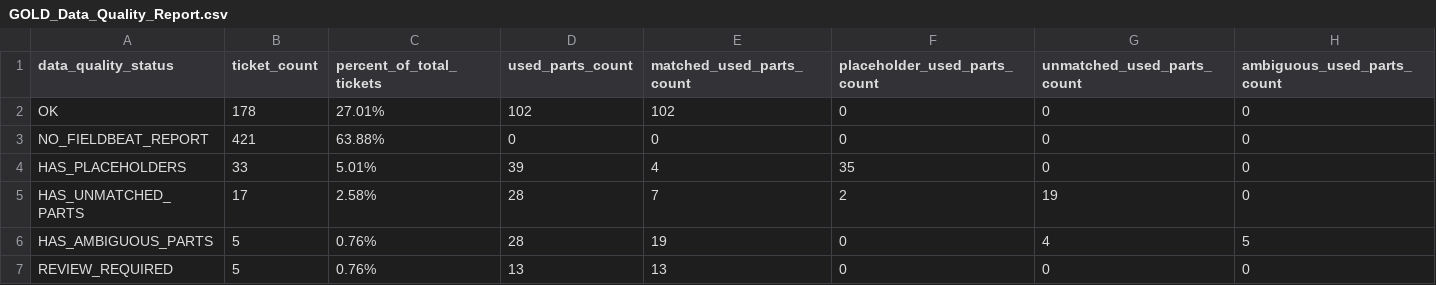
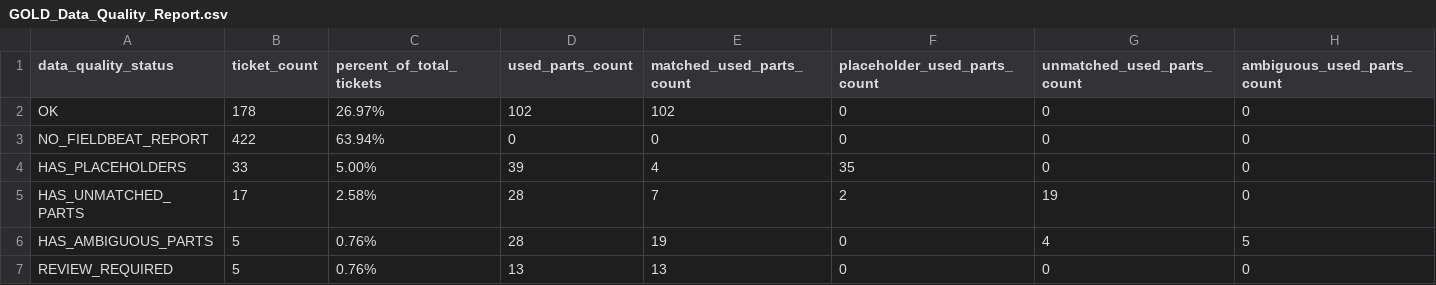
Before and after one commit to datoseyg/Nexus, a CSV file: data/gold/GOLD_Data_Quality_Report.csv, drawn as a sheet.

```diff
--- a/data/gold/GOLD_Data_Quality_Report.csv
+++ b/data/gold/GOLD_Data_Quality_Report.csv
@@ -1,5 +1,5 @@
 data_quality_status,ticket_count,percent_of_total_tickets,used_parts_count,matched_used_parts_count,placeholder_used_parts_count,unmatched_used_parts_count,ambiguous_used_parts_count
-OK,178,27.01%,102,102,0,0,0
-NO_FIELDBEAT_REPORT,421,63.88%,0,0,0,0,0
-HAS_PLACEHOLDERS,33,5.01%,39,4,35,0,0
+OK,178,26.97%,102,102,0,0,0
+NO_FIELDBEAT_REPORT,422,63.94%,0,0,0,0,0
+HAS_PLACEHOLDERS,33,5.00%,39,4,35,0,0
 HAS_UNMATCHED_PARTS,17,2.58%,28,7,2,19,0
```
Also changed, not shown: data/marts/Ticket_FieldBeat_Dolibarr_Operational_View.csv, data/marts/Ticket_FieldBeat_Operational_View.csv, 35 other files.
